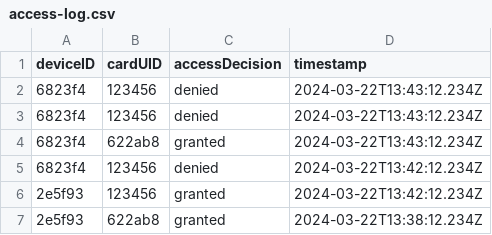
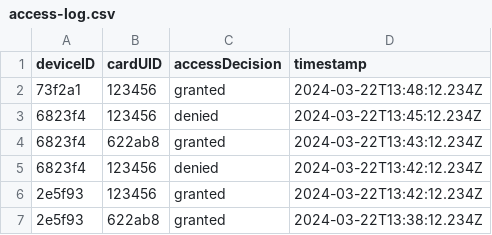
Before and after one commit to DarioCasciato/iot-access-controller, a CSV file: access-manager/data/access-log.csv, drawn as a sheet.

Commit message:
Update access assignments and access log

```diff
--- a/access-manager/data/access-log.csv
+++ b/access-manager/data/access-log.csv
@@ -1,4 +1,4 @@
 deviceID,cardUID,accessDecision,timestamp
-6823f4,123456,denied,2024-03-22T13:43:12.234Z
-6823f4,123456,denied,2024-03-22T13:43:12.234Z
+73f2a1,123456,granted,2024-03-22T13:48:12.234Z
+6823f4,123456,denied,2024-03-22T13:45:12.234Z
 6823f4,622ab8,granted,2024-03-22T13:43:12.234Z
```
Also changed, not shown: 2 other files.
